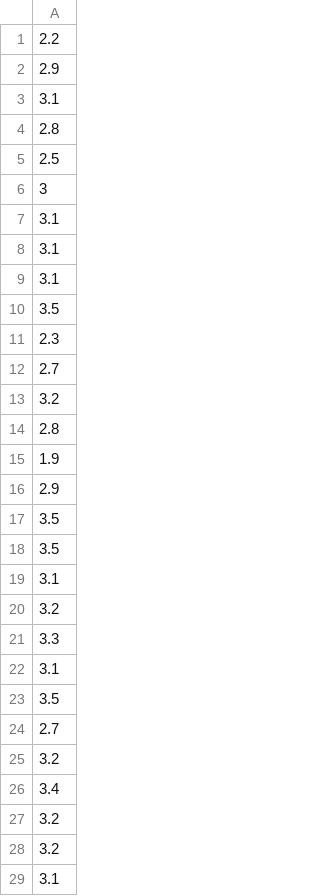
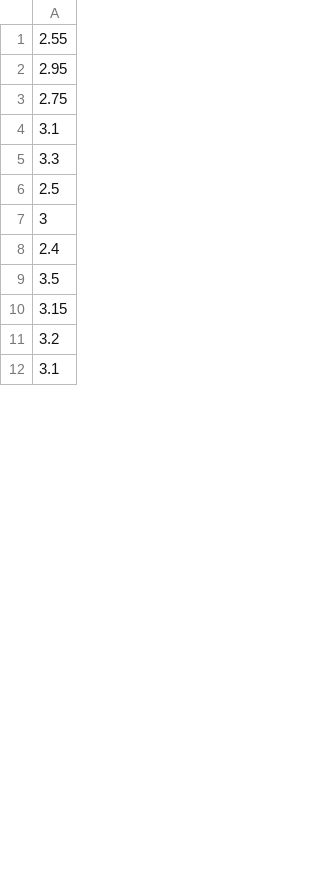
Before and after one commit to CIDARLAB/Vespa-Algorithm, a CSV file: RandomCaseFiles/ConstraintInfo.csv, drawn as a sheet; only a part is shown; the diff covers the shown part only.

```diff
--- a/RandomCaseFiles/ConstraintInfo.csv
+++ b/RandomCaseFiles/ConstraintInfo.csv
@@ -1,28 +1,11 @@
-2.2
-2.9
+2.55
+2.95
+2.75
 3.1
-2.8
+3.3
 2.5
 3
-3.1
-3.1
-3.1
+2.4
 3.5
-2.3
-2.7
-3.2
-2.8
-1.9
-2.9
-3.5
-3.5
-3.1
-3.2
-3.3
-3.1
-3.5
-2.7
-3.2
-3.4
-3.2
+3.15
 3.2
```
Also changed, not shown: 9 added rows, 39 removed rows, 5 moved rows and 9 edited cells elsewhere in this file, 8 other files.
